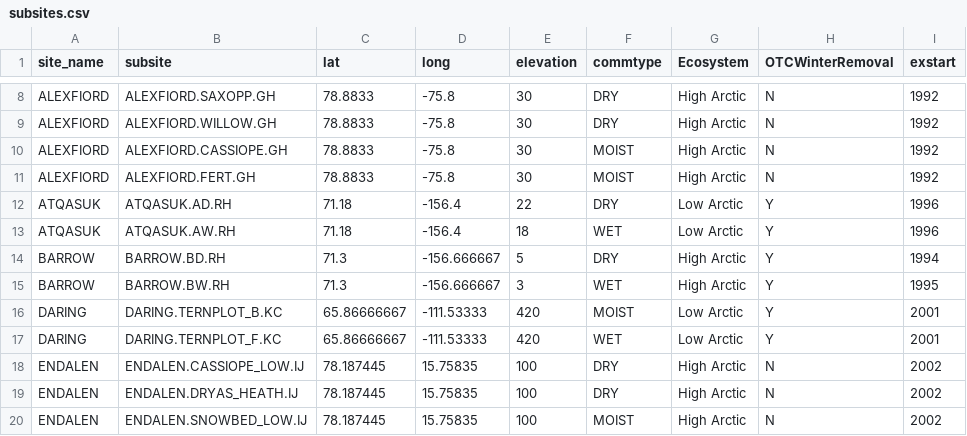
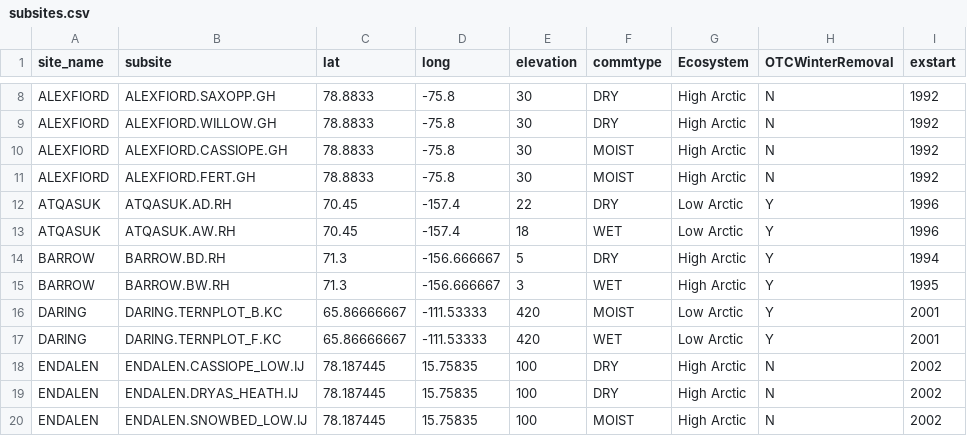
Before and after one commit to cour10eygrace/OTC_synthesis_analyses, a CSV file: Data/LOOKUPS/subsites.csv, drawn as a sheet; only a part is shown, gaps mark what is left out; the diff names each change by its address in the sheet, - before the commit and + after, or states it on an @@ line.

Commit message:
update coords for Atqasuk map fig

```diff
--- a/Data/LOOKUPS/subsites.csv
+++ b/Data/LOOKUPS/subsites.csv
-C12:C13 (lat): 71.18
+C12:C13 (lat): 70.45
-D12:D13 (long): -156.4
+D12:D13 (long): -157.4
```
